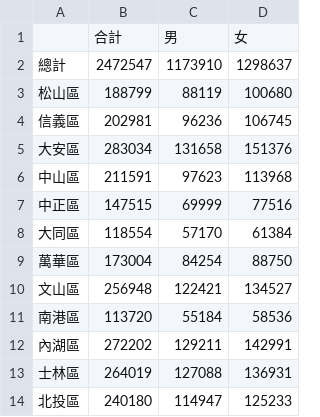
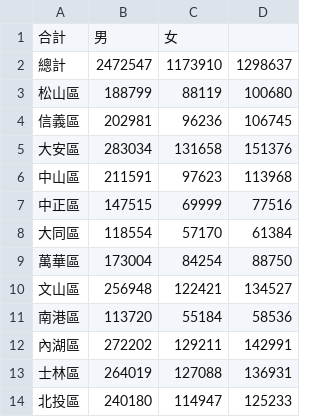
Before and after one commit to h102vbzxcc1/py-homework, a CSV file: data/11月.csv, drawn as a sheet; removed rows and columns are numbered as before the commit, all else as after; the diff names each change by its address in the sheet, - before the commit and + after, or states it on an @@ line.

Commit message:
original data

```diff
--- a/data/11月.csv
+++ b/data/11月.csv
-row 1:  | 合計 | 男 | 女
+row 1: 合計 | 男 | 女
```
